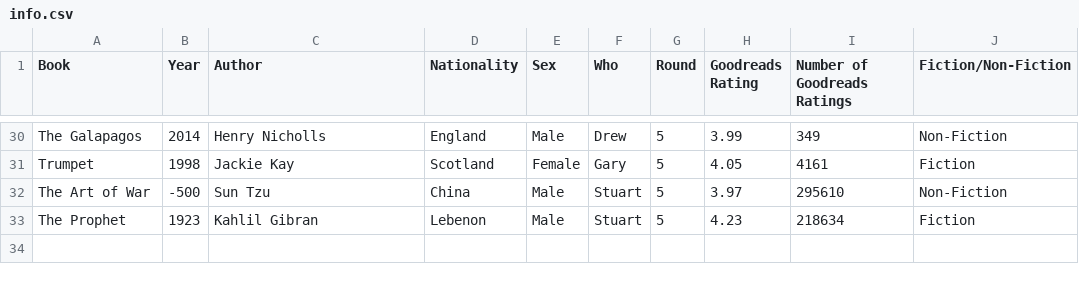
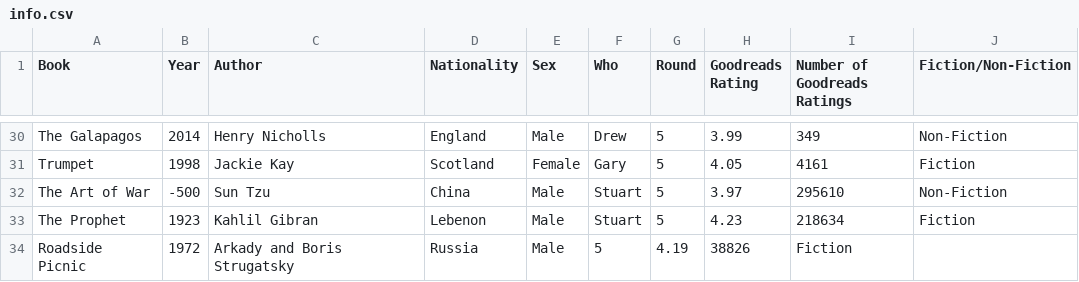
Before and after one commit to arm61/book_club, a CSV file: info.csv, drawn as a sheet; only a part is shown, gaps mark what is left out.

Commit message:
Update info.csv

```diff
--- a/info.csv
+++ b/info.csv
@@ -33 +33,2 @@ The Art of War,-500,Sun Tzu,China,Male,Stuart,5,3.97,295610,Non-Fiction
 The Prophet,1923,Kahlil Gibran,Lebenon,Male,Stuart,5,4.23,218634,Fiction
+Roadside Picnic,1972,Arkady and Boris Strugatsky,Russia,Male,5,4.19,38826,Fiction
```
